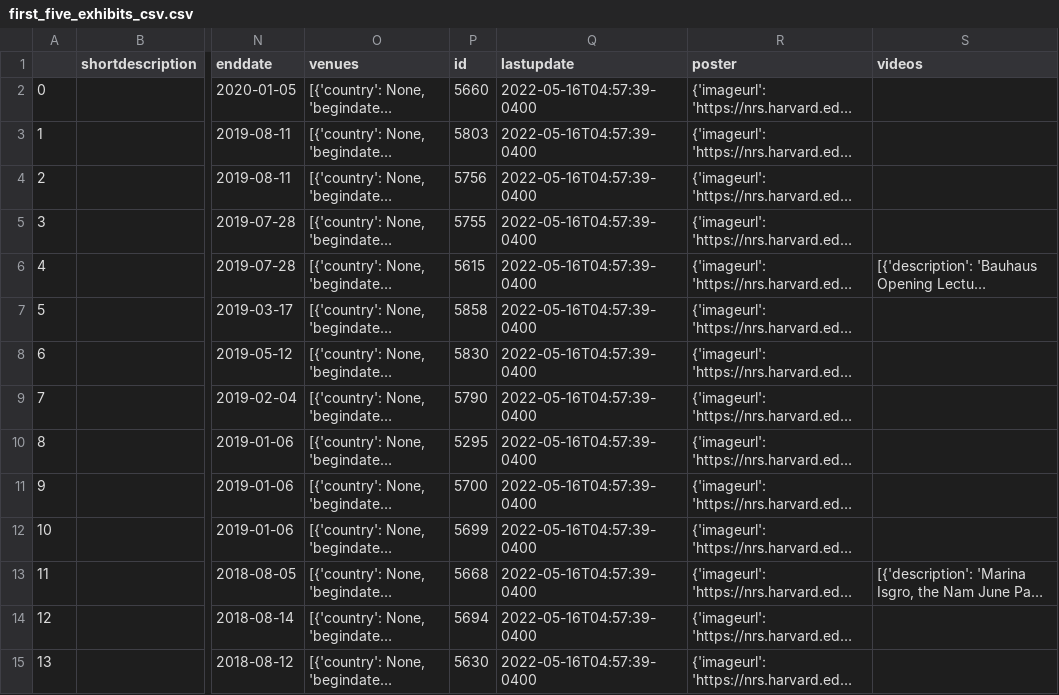
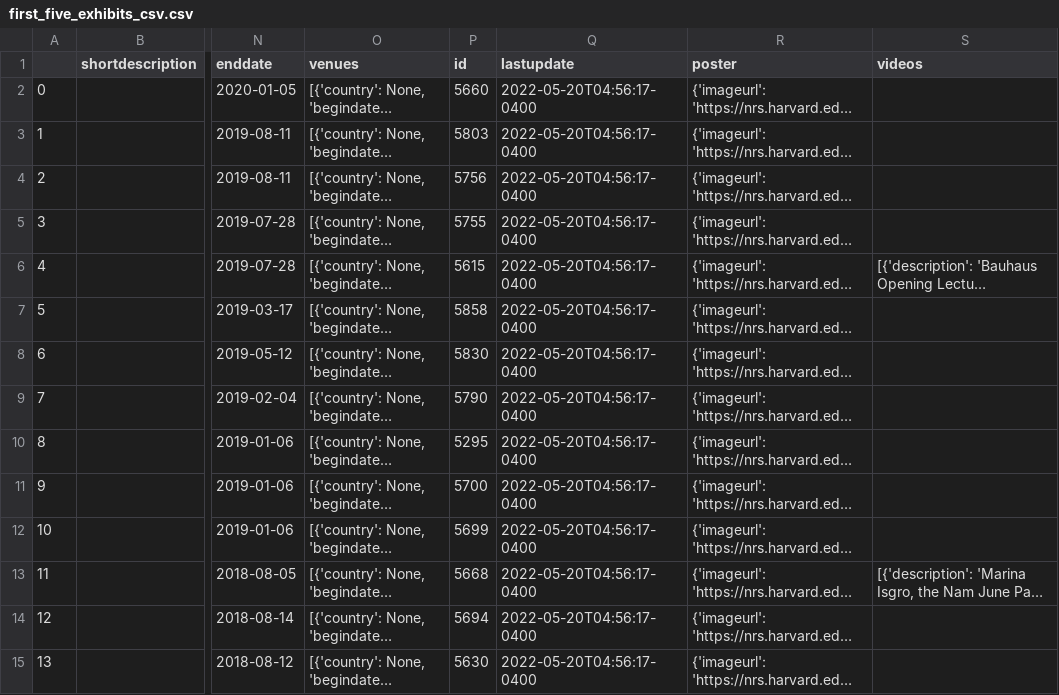
Before and after one commit to BernardoJimenez/Python_Scripts, a CSV file: PythonWebScrape/first_five_exhibits_csv.csv, drawn as a sheet; only a part is shown, gaps mark what is left out; long unchanged cells end in …; the diff covers the shown part only; the diff names each change by its address in the sheet, - before the commit and + after, or states it on an @@ line.

```diff
--- a/PythonWebScrape/first_five_exhibits_csv.csv
+++ b/PythonWebScrape/first_five_exhibits_csv.csv
-Q2:Q15 (lastupdate): 2022-05-16T04:57:39-0400
+Q2:Q15 (lastupdate): 2022-05-20T04:56:17-0400
```
Also changed, not shown: 37 edited cells elsewhere in this file, 4 other files.
